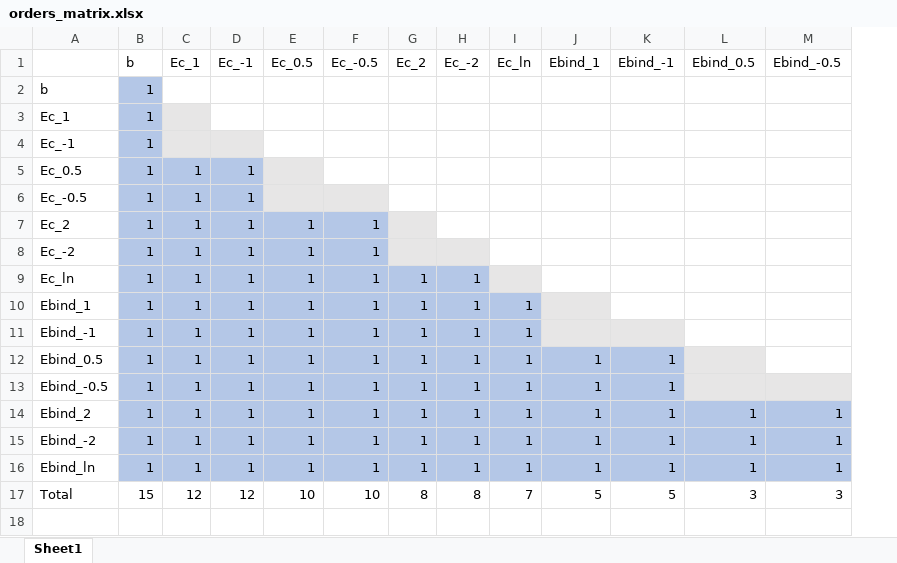
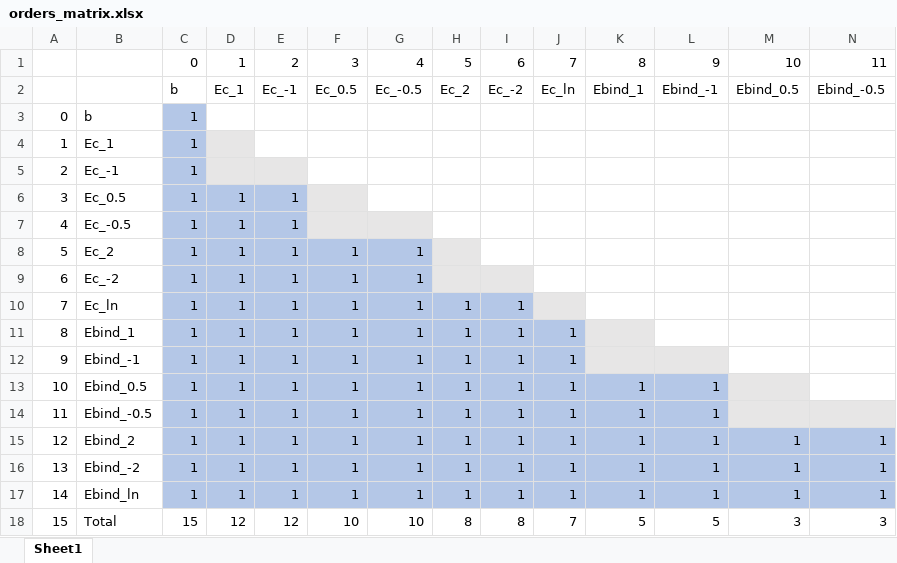
Before and after one commit to VlachosGroup/SAC-Scaling-Laws, an Excel workbook: v2/orders_matrix.xlsx, sheet Sheet1, drawn as a sheet; only a part is shown; values as stored, in another font and other column widths than the file's, no borders; addresses are those after the commit; rows hold the shown columns only; the diff names each change by its address in the sheet, - before the commit and + after, or states it on an @@ line.

```diff
--- a/v2/orders_matrix.xlsx (sheet Sheet1)
+++ b/v2/orders_matrix.xlsx (sheet Sheet1)
+column A, rows 3-18: 0 | 1 | 2 | 3 | 4 | 5 | 6 | 7 | 8 | 9 | 10 | 11 | 12 | 13 | 14 | 15
+row 1:  |  | 0 | 1 | 2 | 3 | 4 | 5 | 6 | 7 | 8 | 9 | 10 | 11
```
Also changed, not shown: formulas that keep their value, 9 other files.
